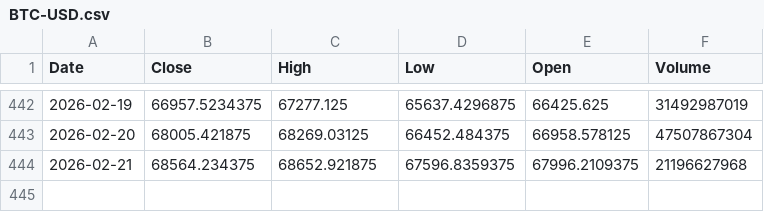
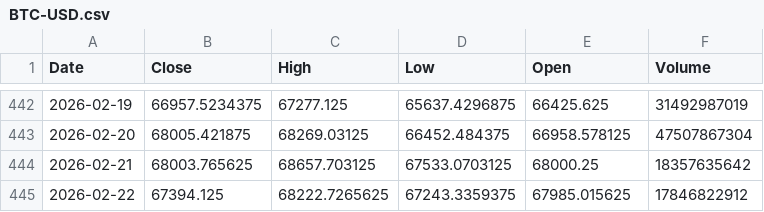
Before and after one commit to Stell0/financealerts, a CSV file: data/BTC-USD.csv, drawn as a sheet; only a part is shown, gaps mark what is left out.

```diff
--- a/data/BTC-USD.csv
+++ b/data/BTC-USD.csv
@@ -443,2 +443,3 @@ Date,Close,High,Low,Open,Volume
 2026-02-20,68005.421875,68269.03125,66452.484375,66958.578125,47507867304
-2026-02-21,68564.234375,68652.921875,67596.8359375,67996.2109375,21196627968
+2026-02-21,68003.765625,68657.703125,67533.0703125,68000.25,18357635642
+2026-02-22,67394.125,68222.7265625,67243.3359375,67985.015625,17846822912
```
Also changed, not shown: data/AMZN.csv, data/LUNR.csv, 4 other files.
